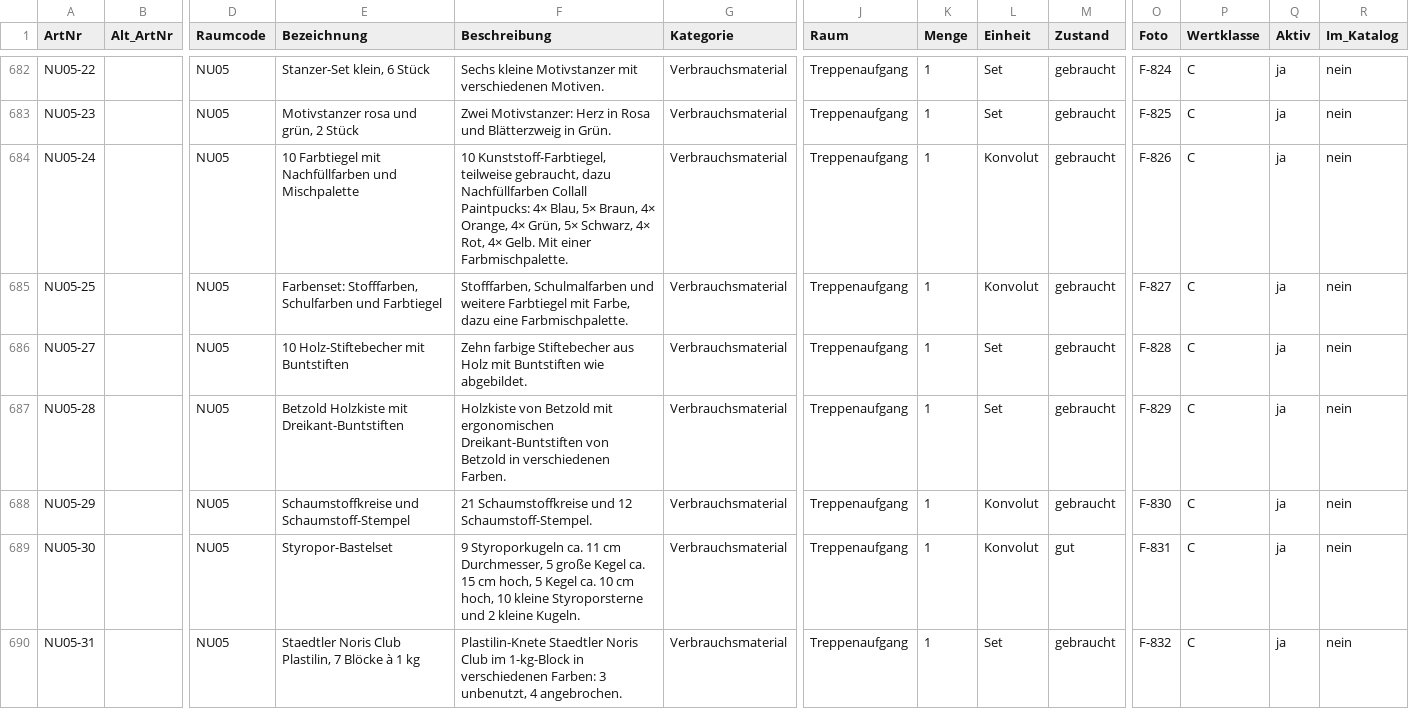
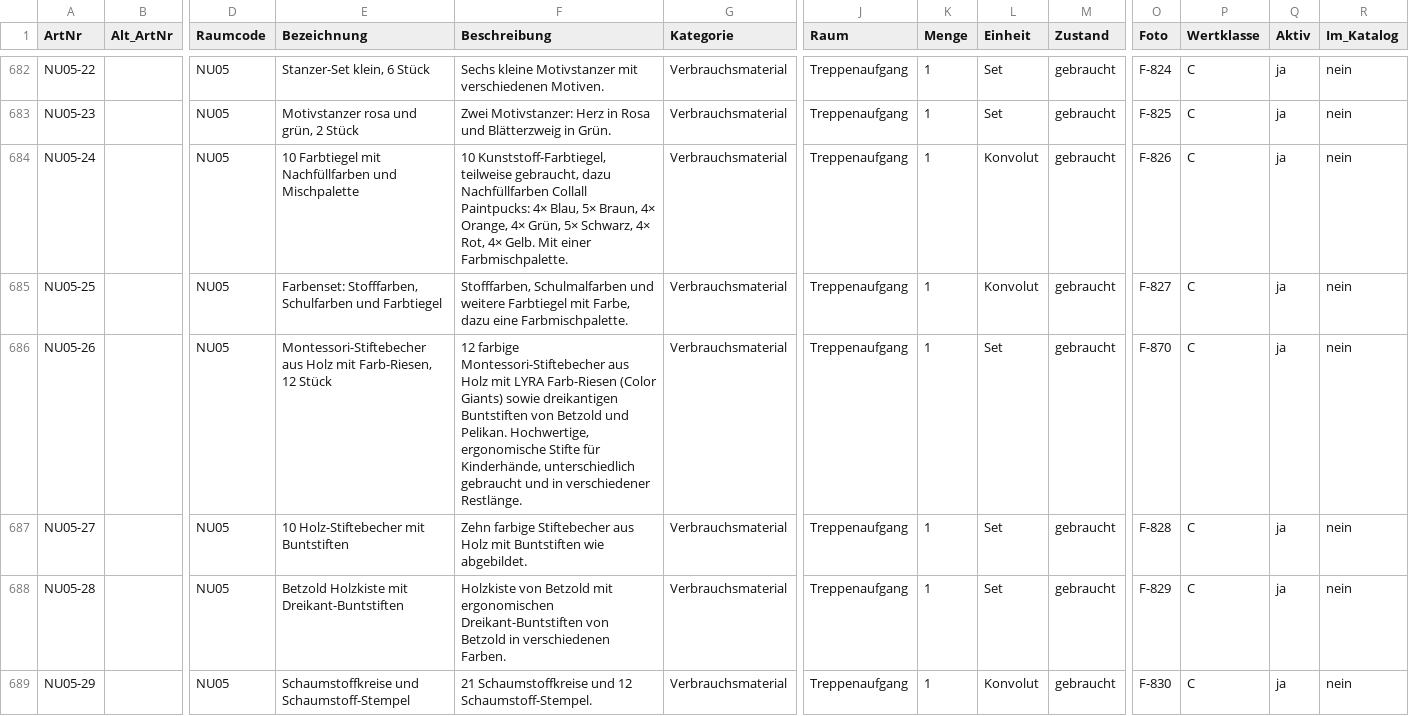
Before and after one commit to jenny9876781/Ablage-, a CSV file: daten/artikel_kikripp.csv, drawn as a sheet; only a part is shown, gaps mark what is left out; the shorter side is filled out with more unchanged rows; rows hold the shown columns only; the diff names each change by its address in the sheet, - before the commit and + after, or states it on an @@ line.

```diff
--- a/daten/artikel_kikripp.csv
+++ b/daten/artikel_kikripp.csv
+row 686: NU05-26 |  | NU05 | Montessori-Stiftebecher aus Holz mit Farb-Riesen, 12 Stück | 12 farbige Montessori-Stiftebecher aus Holz mit LYRA Farb-Riesen (Color Giants) sowie dreikantigen Buntstiften von Betzold und Pelikan. Hochwertige, ergonomische Stifte für Kinderhände, unterschiedlich gebraucht und in verschiedener Restlänge. | Verbrauchsmaterial | Treppenaufgang | 1 | Set | gebraucht | F-870 | C | ja | nein
```
Also changed, not shown: daten/fotos_index.csv, 1 other file.
